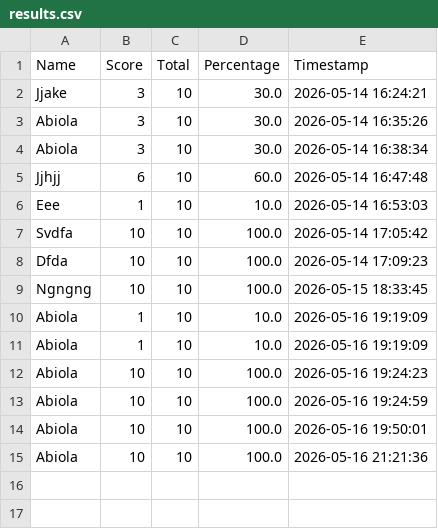
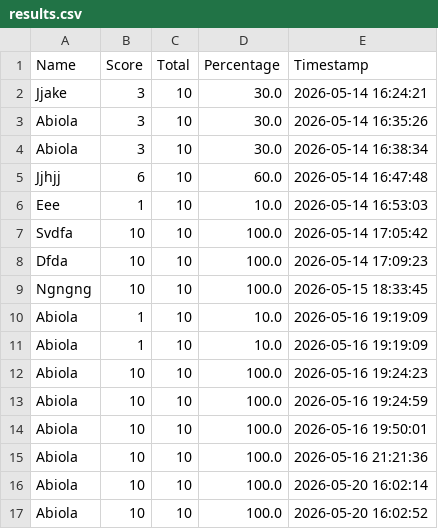
Before and after one commit to amotajo/security-awareness-quiz, a CSV file: results.csv, drawn as a sheet; the diff names each change by its address in the sheet, - before the commit and + after, or states it on an @@ line.

```diff
--- a/results.csv
+++ b/results.csv
+row 16: Abiola | 10 | 10 | 100.0 | 2026-05-20 16:02:14
+row 17: Abiola | 10 | 10 | 100.0 | 2026-05-20 16:02:52
```
Also changed, not shown: 1 other file.
